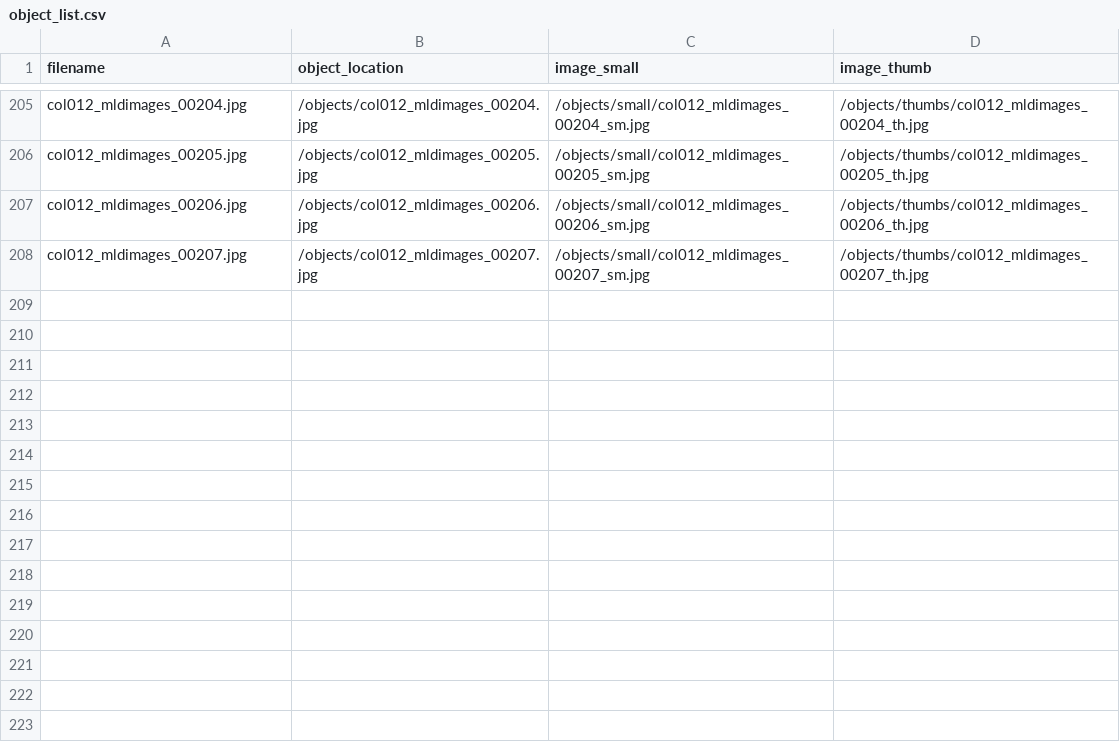
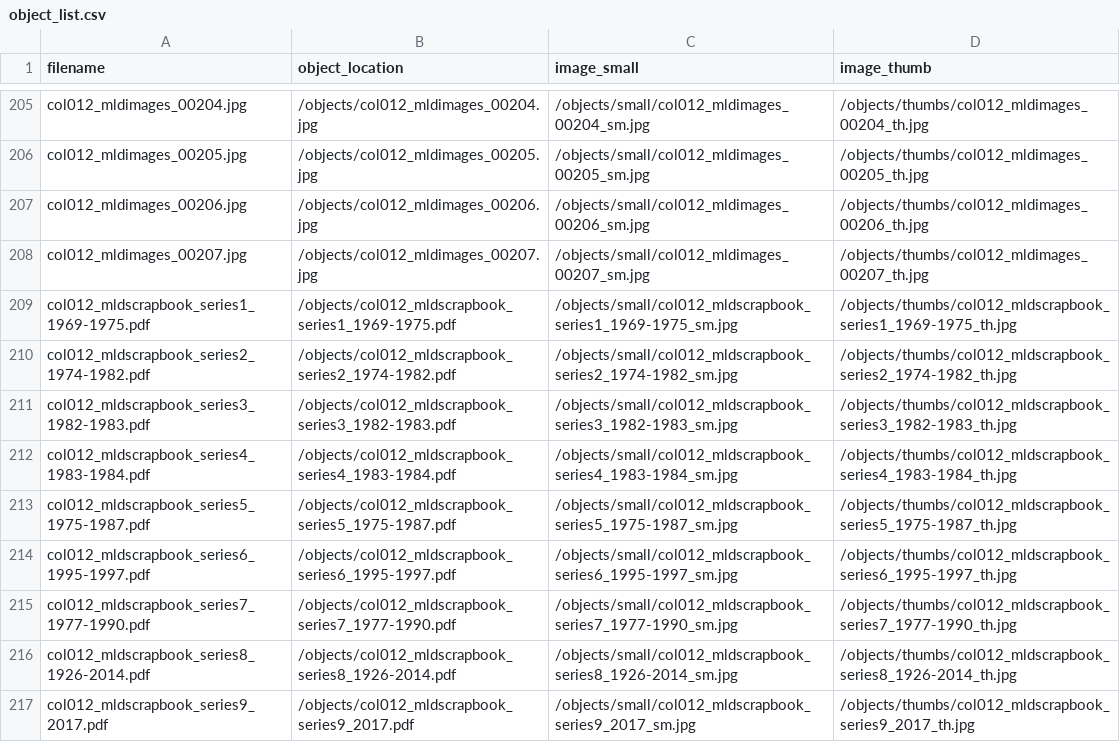
Before and after one commit to historycenter-mld/mld, a CSV file: objects/object_list.csv, drawn as a sheet; only a part is shown, gaps mark what is left out; the diff names each change by its address in the sheet, - before the commit and + after, or states it on an @@ line.

Commit message:
New Object Derivatives

```diff
--- a/objects/object_list.csv
+++ b/objects/object_list.csv
+row 209: col012_mldscrapbook_series1_1969-1975.pdf | /objects/col012_mldscrapbook_series1_1969-1975.pdf | /objects/small/col012_mldscrapbook_series1_1969-1975_sm.jpg | /objects/thumbs/col012_mldscrapbook_series1_1969-1975_th.jpg
+row 210: col012_mldscrapbook_series2_1974-1982.pdf | /objects/col012_mldscrapbook_series2_1974-1982.pdf | /objects/small/col012_mldscrapbook_series2_1974-1982_sm.jpg | /objects/thumbs/col012_mldscrapbook_series2_1974-1982_th.jpg
+row 211: col012_mldscrapbook_series3_1982-1983.pdf | /objects/col012_mldscrapbook_series3_1982-1983.pdf | /objects/small/col012_mldscrapbook_series3_1982-1983_sm.jpg | /objects/thumbs/col012_mldscrapbook_series3_1982-1983_th.jpg
+row 212: col012_mldscrapbook_series4_1983-1984.pdf | /objects/col012_mldscrapbook_series4_1983-1984.pdf | /objects/small/col012_mldscrapbook_series4_1983-1984_sm.jpg | /objects/thumbs/col012_mldscrapbook_series4_1983-1984_th.jpg
+row 213: col012_mldscrapbook_series5_1975-1987.pdf | /objects/col012_mldscrapbook_series5_1975-1987.pdf | /objects/small/col012_mldscrapbook_series5_1975-1987_sm.jpg | /objects/thumbs/col012_mldscrapbook_series5_1975-1987_th.jpg
+row 214: col012_mldscrapbook_series6_1995-1997.pdf | /objects/col012_mldscrapbook_series6_1995-1997.pdf | /objects/small/col012_mldscrapbook_series6_1995-1997_sm.jpg | /objects/thumbs/col012_mldscrapbook_series6_1995-1997_th.jpg
+row 215: col012_mldscrapbook_series7_1977-1990.pdf | /objects/col012_mldscrapbook_series7_1977-1990.pdf | /objects/small/col012_mldscrapbook_series7_1977-1990_sm.jpg | /objects/thumbs/col012_mldscrapbook_series7_1977-1990_th.jpg
+row 216: col012_mldscrapbook_series8_1926-2014.pdf | /objects/col012_mldscrapbook_series8_1926-2014.pdf | /objects/small/col012_mldscrapbook_series8_1926-2014_sm.jpg | /objects/thumbs/col012_mldscrapbook_series8_1926-2014_th.jpg
+row 217: col012_mldscrapbook_series9_2017.pdf | /objects/col012_mldscrapbook_series9_2017.pdf | /objects/small/col012_mldscrapbook_series9_2017_sm.jpg | /objects/thumbs/col012_mldscrapbook_series9_2017_th.jpg
```
Also changed, not shown: 18 other files.
